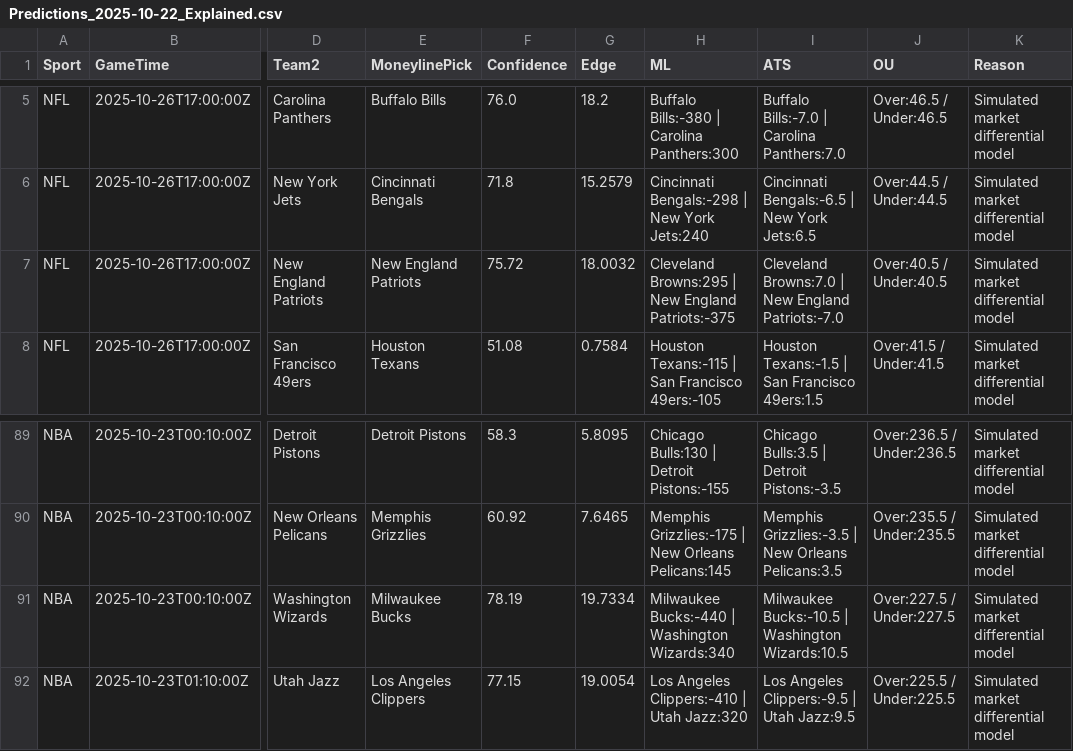
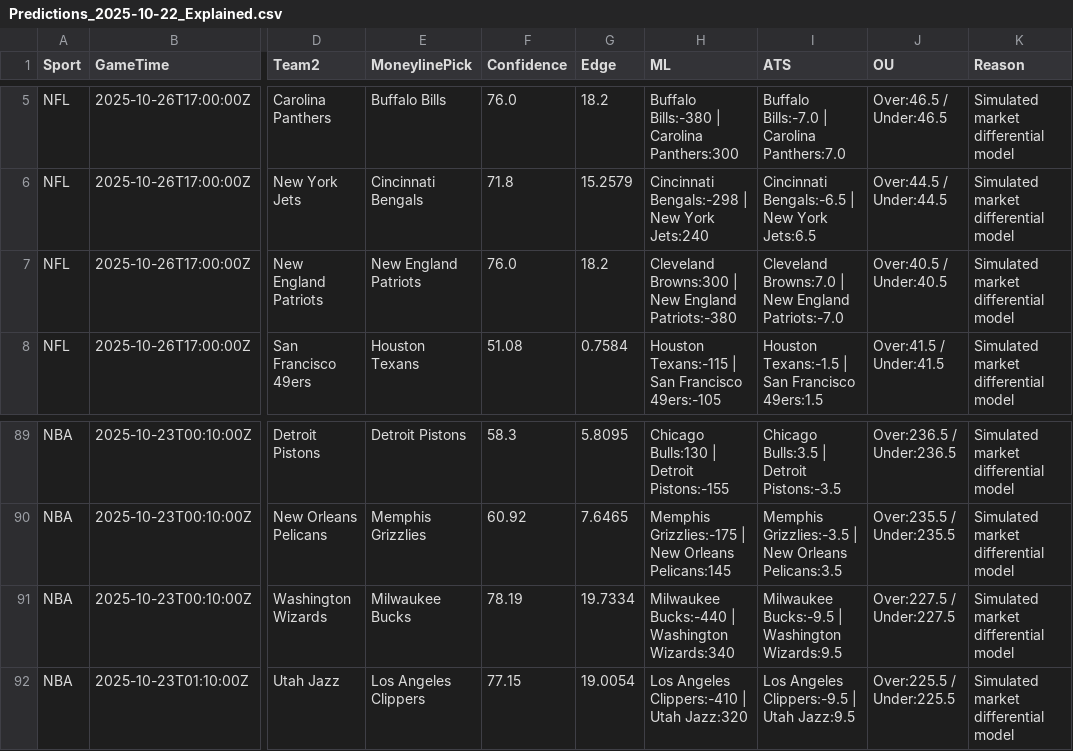
Before and after one commit to MATTBOX19/lockbox-auto, a CSV file: Output/Predictions_2025-10-22_Explained.csv, drawn as a sheet; only a part is shown, gaps mark what is left out; the diff names each change by its address in the sheet, - before the commit and + after, or states it on an @@ line.

Commit message:
chore(auto): add latest predictions 2025-10-22

```diff
--- a/Output/Predictions_2025-10-22_Explained.csv
+++ b/Output/Predictions_2025-10-22_Explained.csv
-F7 (Confidence): 75.72
+F7 (Confidence): 76.0
-G7 (Edge): 18.0032
+G7 (Edge): 18.2
-H7 (ML): Cleveland Browns:295 | New England Patriots:-375
+H7 (ML): Cleveland Browns:300 | New England Patriots:-380
-I91 (ATS): Milwaukee Bucks:-10.5 | Washington Wizards:10.5
+I91 (ATS): Milwaukee Bucks:-9.5 | Washington Wizards:9.5
```
Also changed, not shown: Output/Predictions_latest_Explained.csv, 1 other file.
